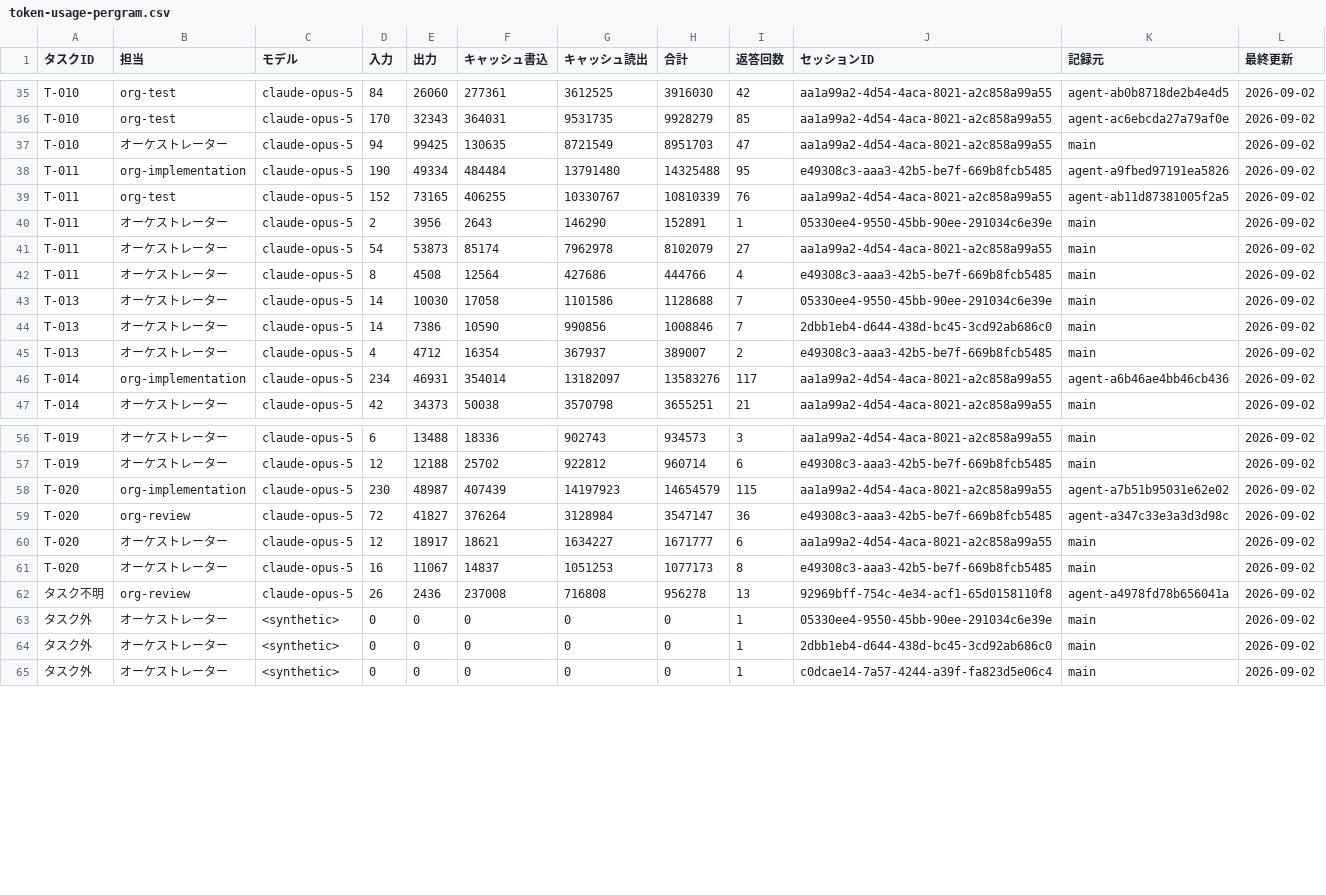
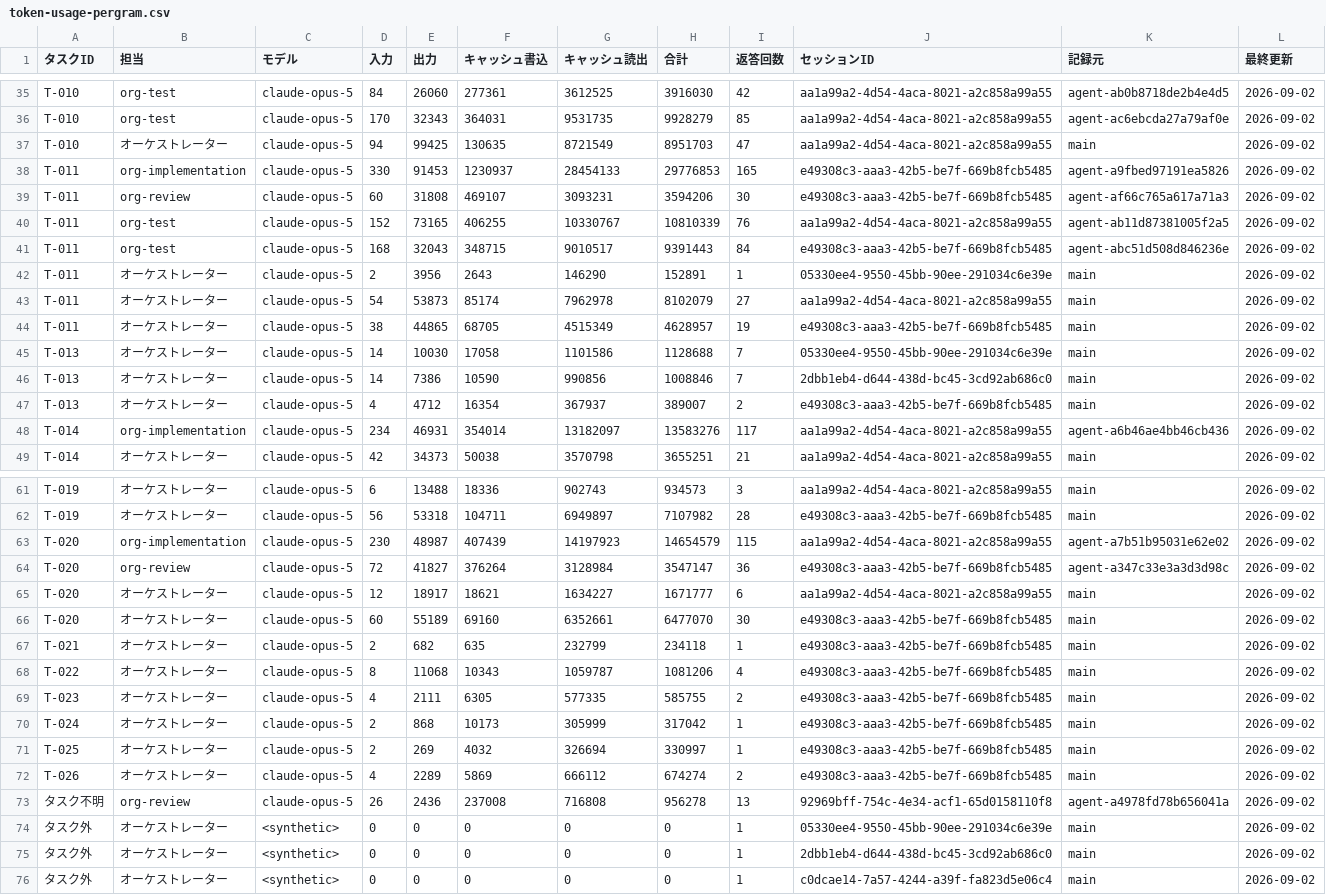
Before and after one commit to umiji/pergram, a CSV file: docs/token-usage-pergram.csv, drawn as a sheet; only a part is shown, gaps mark what is left out; addresses are those after the commit; the diff covers the shown part only; the diff names each change by its address in the sheet, - before the commit and + after, or states it on an @@ line.

```diff
--- a/docs/token-usage-pergram.csv
+++ b/docs/token-usage-pergram.csv
-D38 (入力): 190
+D38 (入力): 330
-E38 (出力): 49334
+E38 (出力): 91453
-F38 (キャッシュ書込): 484484
+F38 (キャッシュ書込): 1230937
-G38 (キャッシュ読出): 13791480
+G38 (キャッシュ読出): 28454133
-H38 (合計): 14325488
+H38 (合計): 29776853
-I38 (返答回数): 95
+I38 (返答回数): 165
+row 39: T-011 | org-review | claude-opus-5 | 60 | 31808 | 469107 | 3093231 | 3594206 | 30 | e49308c3-aaa3-42b5-be7f-669b8fcb5485 | agent-af66c765a617a71a3 | 2026-09-02
+row 41: T-011 | org-test | claude-opus-5 | 168 | 32043 | 348715 | 9010517 | 9391443 | 84 | e49308c3-aaa3-42b5-be7f-669b8fcb5485 | agent-abc51d508d846236e | 2026-09-02
-D44 (入力): 8
+D44 (入力): 38
-E44 (出力): 4508
+E44 (出力): 44865
-F44 (キャッシュ書込): 12564
+F44 (キャッシュ書込): 68705
-G44 (キャッシュ読出): 427686
+G44 (キャッシュ読出): 4515349
-H44 (合計): 444766
+H44 (合計): 4628957
-I44 (返答回数): 4
+I44 (返答回数): 19
-D62 (入力): 12
+D62 (入力): 56
-E62 (出力): 12188
+E62 (出力): 53318
-F62 (キャッシュ書込): 25702
+F62 (キャッシュ書込): 104711
-G62 (キャッシュ読出): 922812
+G62 (キャッシュ読出): 6949897
-H62 (合計): 960714
+H62 (合計): 7107982
-I62 (返答回数): 6
+I62 (返答回数): 28
-D66 (入力): 16
+D66 (入力): 60
-E66 (出力): 11067
+E66 (出力): 55189
-F66 (キャッシュ書込): 14837
+F66 (キャッシュ書込): 69160
-G66 (キャッシュ読出): 1051253
+G66 (キャッシュ読出): 6352661
-H66 (合計): 1077173
+H66 (合計): 6477070
-I66 (返答回数): 8
+I66 (返答回数): 30
+row 67: T-021 | オーケストレーター | claude-opus-5 | 2 | 682 | 635 | 232799 | 234118 | 1 | e49308c3-aaa3-42b5-be7f-669b8fcb5485 | main | 2026-09-02
+row 68: T-022 | オーケストレーター | claude-opus-5 | 8 | 11068 | 10343 | 1059787 | 1081206 | 4 | e49308c3-aaa3-42b5-be7f-669b8fcb5485 | main | 2026-09-02
+row 69: T-023 | オーケストレーター | claude-opus-5 | 4 | 2111 | 6305 | 577335 | 585755 | 2 | e49308c3-aaa3-42b5-be7f-669b8fcb5485 | main | 2026-09-02
+row 70: T-024 | オーケストレーター | claude-opus-5 | 2 | 868 | 10173 | 305999 | 317042 | 1 | e49308c3-aaa3-42b5-be7f-669b8fcb5485 | main | 2026-09-02
+row 71: T-025 | オーケストレーター | claude-opus-5 | 2 | 269 | 4032 | 326694 | 330997 | 1 | e49308c3-aaa3-42b5-be7f-669b8fcb5485 | main | 2026-09-02
+row 72: T-026 | オーケストレーター | claude-opus-5 | 4 | 2289 | 5869 | 666112 | 674274 | 2 | e49308c3-aaa3-42b5-be7f-669b8fcb5485 | main | 2026-09-02
```
Also changed, not shown: 3 added rows and 30 edited cells elsewhere in this file, docs/task-list-pergram.csv, 3 other files.
